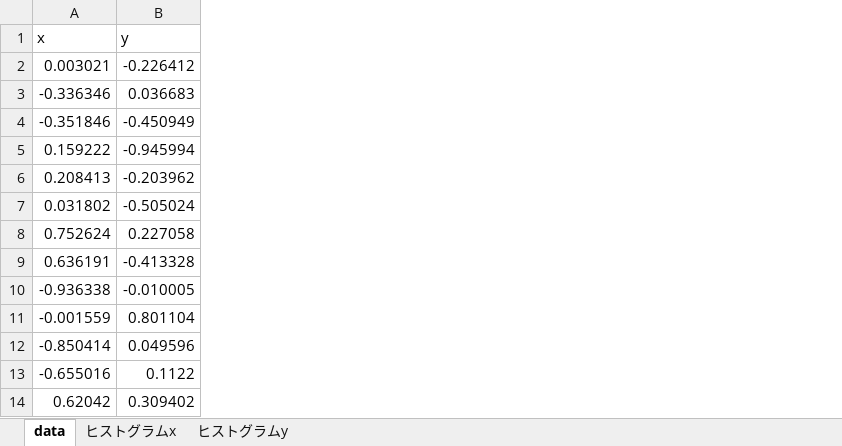
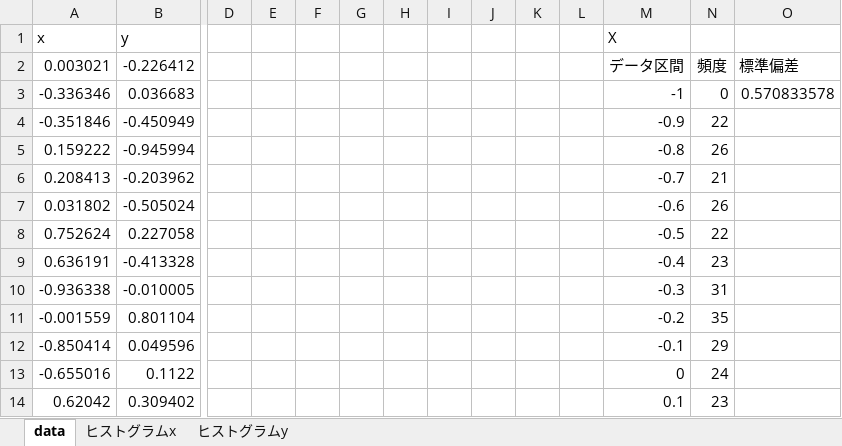
Before and after one commit to RyotaEisaki/physical_simulation, an Excel workbook: 1/task1.xlsx, sheet data, drawn as a sheet; only a part is shown, gaps mark what is left out; values as stored, in another font and other column widths than the file's, no borders; charts and pictures not drawn; the diff names each change by its address in the sheet, - before the commit and + after, or states it on an @@ line.

```diff
--- a/1/task1.xlsx (sheet data)
+++ b/1/task1.xlsx (sheet data)
+column D, empty
+column E, empty
+column F, empty
+column G, empty
+column H, empty
+column I, empty
+column J, empty
+column K, empty
+column L, empty
+column M (X), rows 2-14: データ区間 | -1 | -0.9 | -0.8 | -0.7 | -0.6 | -0.5 | -0.4 | -0.3 | -0.2 | -0.1 | 0 | 0.1
+column N, rows 2-14: 頻度 | 0 | 22 | 26 | 21 | 26 | 22 | 23 | 31 | 35 | 29 | 24 | 23
+column O, rows 2-3: 標準偏差 | 0.570833578
```
Also changed, not shown: charts or pictures, 3 other files.
